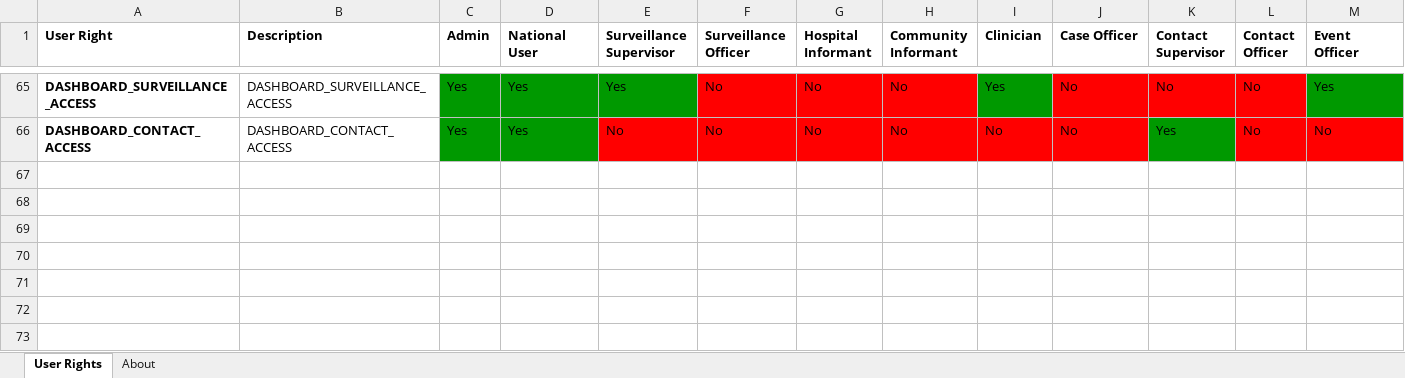
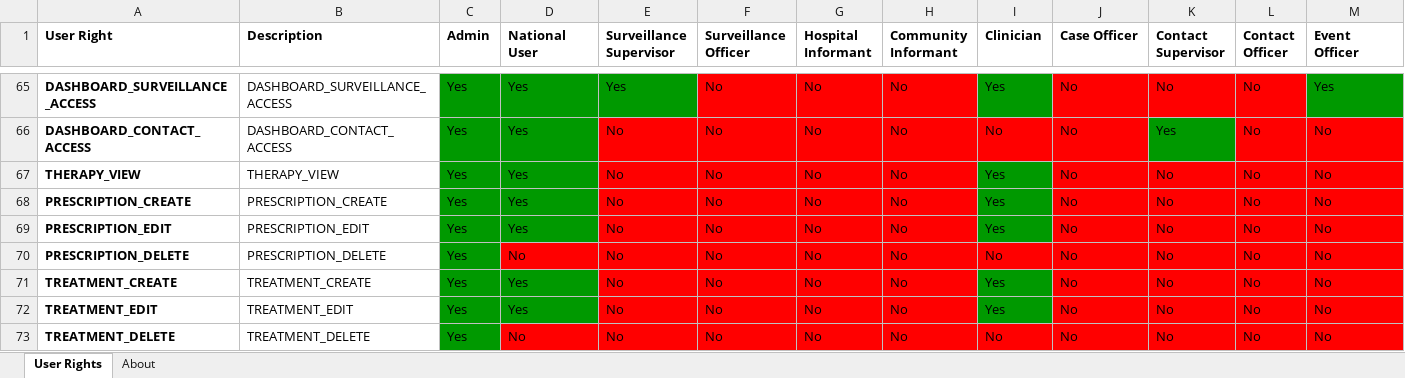
Before and after one commit to SORMAS-Foundation/SORMAS-Project, an Excel workbook: sormas-api/src/main/resources/doc/SORMAS_User_Rights.xlsx, sheet User Rights, drawn as a sheet; only a part is shown, gaps mark what is left out; values as stored, in another font and other column widths than the file's, no borders; rows hold the shown columns only; the diff names each change by its address in the sheet, - before the commit and + after, or states it on an @@ line.

```diff
--- a/sormas-api/src/main/resources/doc/SORMAS_User_Rights.xlsx (sheet User Rights)
+++ b/sormas-api/src/main/resources/doc/SORMAS_User_Rights.xlsx (sheet User Rights)
+row 67: THERAPY_VIEW | THERAPY_VIEW | Yes | Yes | No | No | No | No | Yes | No | No | No | No
+row 68: PRESCRIPTION_CREATE | PRESCRIPTION_CREATE | Yes | Yes | No | No | No | No | Yes | No | No | No | No
+row 69: PRESCRIPTION_EDIT | PRESCRIPTION_EDIT | Yes | Yes | No | No | No | No | Yes | No | No | No | No
+row 70: PRESCRIPTION_DELETE | PRESCRIPTION_DELETE | Yes | No | No | No | No | No | No | No | No | No | No
+row 71: TREATMENT_CREATE | TREATMENT_CREATE | Yes | Yes | No | No | No | No | Yes | No | No | No | No
+row 72: TREATMENT_EDIT | TREATMENT_EDIT | Yes | Yes | No | No | No | No | Yes | No | No | No | No
+row 73: TREATMENT_DELETE | TREATMENT_DELETE | Yes | No | No | No | No | No | No | No | No | No | No
```
Also changed, not shown: sheet About, sormas-api/src/main/resources/doc/SORMAS_Data_Dictionary.xlsx.
